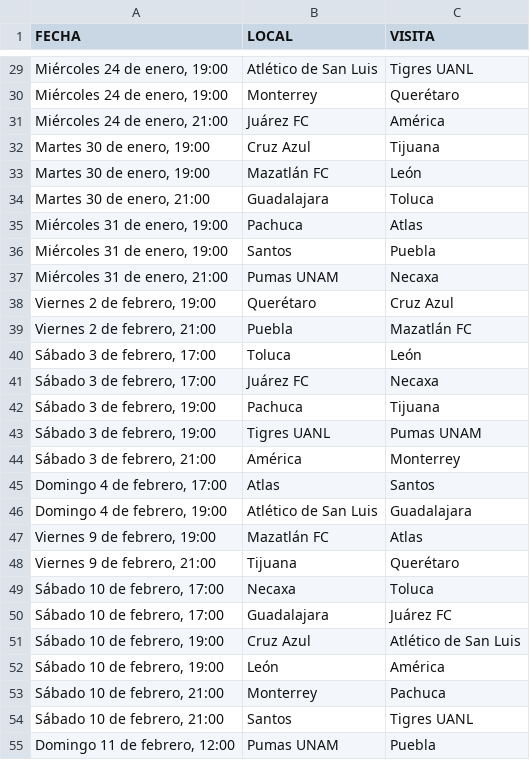
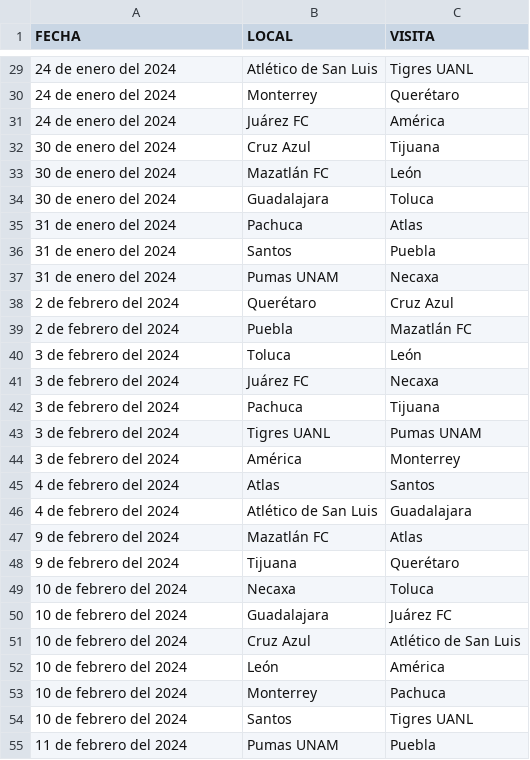
Before and after one commit to drboina/futbol, a CSV file: CALENDARIO.csv, drawn as a sheet; only a part is shown, gaps mark what is left out; the diff covers the shown part only.

```diff
--- a/CALENDARIO.csv
+++ b/CALENDARIO.csv
@@ -29,27 +29,27 @@
-"Miércoles 24 de enero, 19:00","Atlético de San Luis","Tigres UANL"
-"Miércoles 24 de enero, 19:00","Monterrey","Querétaro"
-"Miércoles 24 de enero, 21:00","Juárez FC","América"
-"Martes 30 de enero, 19:00","Cruz Azul","Tijuana"
-"Martes 30 de enero, 19:00","Mazatlán FC","León"
-"Martes 30 de enero, 21:00","Guadalajara","Toluca"
-"Miércoles 31 de enero, 19:00","Pachuca","Atlas"
-"Miércoles 31 de enero, 19:00","Santos","Puebla"
-"Miércoles 31 de enero, 21:00","Pumas UNAM","Necaxa"
-"Viernes 2 de febrero, 19:00","Querétaro","Cruz Azul"
-"Viernes 2 de febrero, 21:00","Puebla","Mazatlán FC"
-"Sábado 3 de febrero, 17:00","Toluca","León"
-"Sábado 3 de febrero, 17:00","Juárez FC","Necaxa"
-"Sábado 3 de febrero, 19:00","Pachuca","Tijuana"
-"Sábado 3 de febrero, 19:00","Tigres UANL","Pumas UNAM"
-"Sábado 3 de febrero, 21:00","América","Monterrey"
-"Domingo 4 de febrero, 17:00","Atlas","Santos"
-"Domingo 4 de febrero, 19:00","Atlético de San Luis","Guadalajara"
-"Viernes 9 de febrero, 19:00","Mazatlán FC","Atlas"
-"Viernes 9 de febrero, 21:00","Tijuana","Querétaro"
-"Sábado 10 de febrero, 17:00","Necaxa","Toluca"
-"Sábado 10 de febrero, 17:00","Guadalajara","Juárez FC"
-"Sábado 10 de febrero, 19:00","Cruz Azul","Atlético de San Luis"
-"Sábado 10 de febrero, 19:00","León","América"
-"Sábado 10 de febrero, 21:00","Monterrey","Pachuca"
-"Sábado 10 de febrero, 21:00","Santos","Tigres UANL"
-"Domingo 11 de febrero, 12:00","Pumas UNAM","Puebla"
+" 24 de enero del 2024 ","Atlético de San Luis","Tigres UANL"
+" 24 de enero del 2024 ","Monterrey","Querétaro"
+" 24 de enero del 2024 ","Juárez FC","América"
+" 30 de enero del 2024 ","Cruz Azul","Tijuana"
+" 30 de enero del 2024 ","Mazatlán FC","León"
+" 30 de enero del 2024 ","Guadalajara","Toluca"
+" 31 de enero del 2024 ","Pachuca","Atlas"
+" 31 de enero del 2024 ","Santos","Puebla"
+" 31 de enero del 2024 ","Pumas UNAM","Necaxa"
+" 2 de febrero del 2024 ","Querétaro","Cruz Azul"
+" 2 de febrero del 2024 ","Puebla","Mazatlán FC"
+" 3 de febrero del 2024 ","Toluca","León"
+" 3 de febrero del 2024 ","Juárez FC","Necaxa"
+" 3 de febrero del 2024 ","Pachuca","Tijuana"
+" 3 de febrero del 2024 ","Tigres UANL","Pumas UNAM"
+" 3 de febrero del 2024 ","América","Monterrey"
+" 4 de febrero del 2024 ","Atlas","Santos"
+" 4 de febrero del 2024 ","Atlético de San Luis","Guadalajara"
+" 9 de febrero del 2024 ","Mazatlán FC","Atlas"
+" 9 de febrero del 2024 ","Tijuana","Querétaro"
+" 10 de febrero del 2024 ","Necaxa","Toluca"
+" 10 de febrero del 2024 ","Guadalajara","Juárez FC"
+" 10 de febrero del 2024 ","Cruz Azul","Atlético de San Luis"
+" 10 de febrero del 2024 ","León","América"
+" 10 de febrero del 2024 ","Monterrey","Pachuca"
+" 10 de febrero del 2024 ","Santos","Tigres UANL"
+" 11 de febrero del 2024 ","Pumas UNAM","Puebla"
```
Also changed, not shown: 126 edited cells elsewhere in this file, 2 other files.
